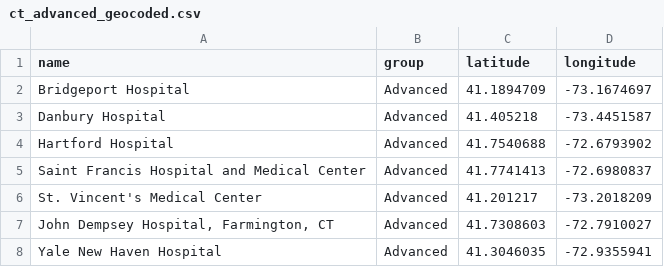
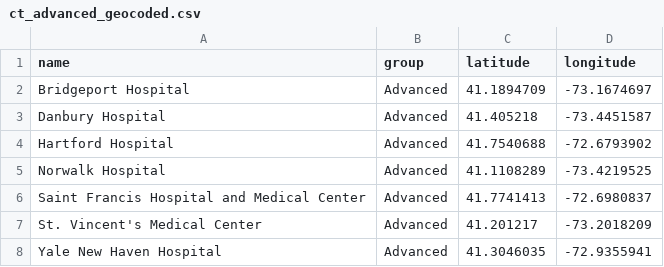
Before and after one commit to palism1/stroke-burden-index, a CSV file: data/geographic_accessibility_data/ct_advanced_geocoded.csv, drawn as a sheet; removed rows and columns are numbered as before the commit, all else as after; the diff names each change by its address in the sheet, - before the commit and + after, or states it on an @@ line.

```diff
--- a/data/geographic_accessibility_data/ct_advanced_geocoded.csv
+++ b/data/geographic_accessibility_data/ct_advanced_geocoded.csv
+row 5: Norwalk Hospital | Advanced | 41.1108289 | -73.4219525
-row 7: John Dempsey Hospital, Farmington, CT | Advanced | 41.7308603 | -72.7910027
```
Also changed, not shown: data/geographic_accessibility_data/ct_basic_geocoded.csv, 1 other file.
